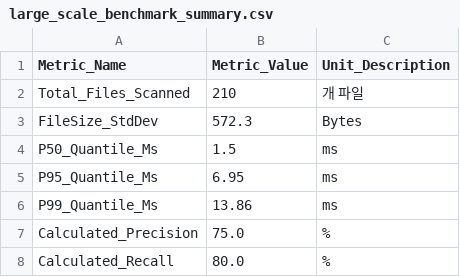
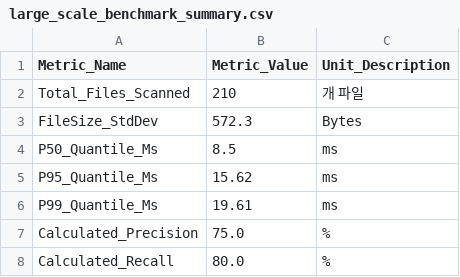
Before and after one commit to ldg1036/AI_TF_CODEREVIEW, a CSV file: secondary_data/large_scale_benchmark_summary.csv, drawn as a sheet.

```diff
--- a/secondary_data/large_scale_benchmark_summary.csv
+++ b/secondary_data/large_scale_benchmark_summary.csv
@@ -3,5 +3,5 @@ Total_Files_Scanned,210,개 파일
 FileSize_StdDev,572.3,Bytes
-P50_Quantile_Ms,1.5,ms
-P95_Quantile_Ms,6.95,ms
-P99_Quantile_Ms,13.86,ms
+P50_Quantile_Ms,8.5,ms
+P95_Quantile_Ms,15.62,ms
+P99_Quantile_Ms,19.61,ms
 Calculated_Precision,75.0,%
```
Also changed, not shown: 15 other files.
